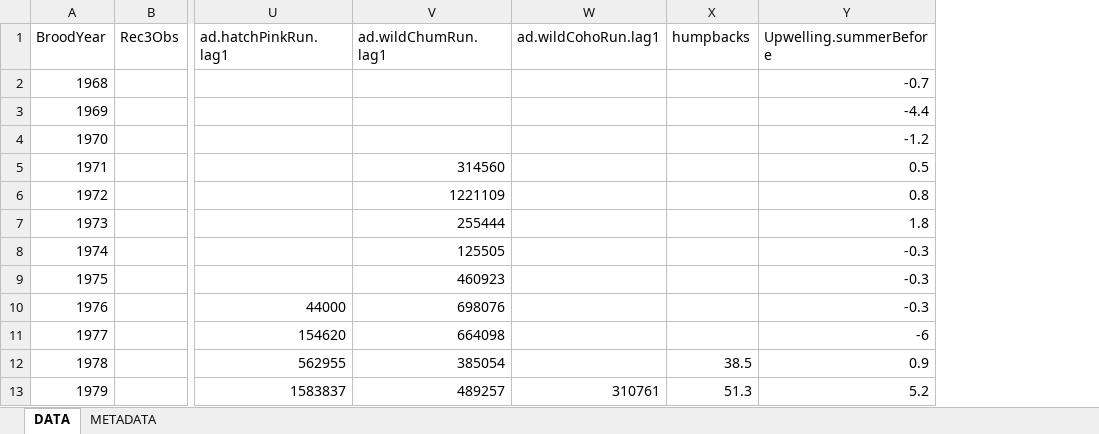
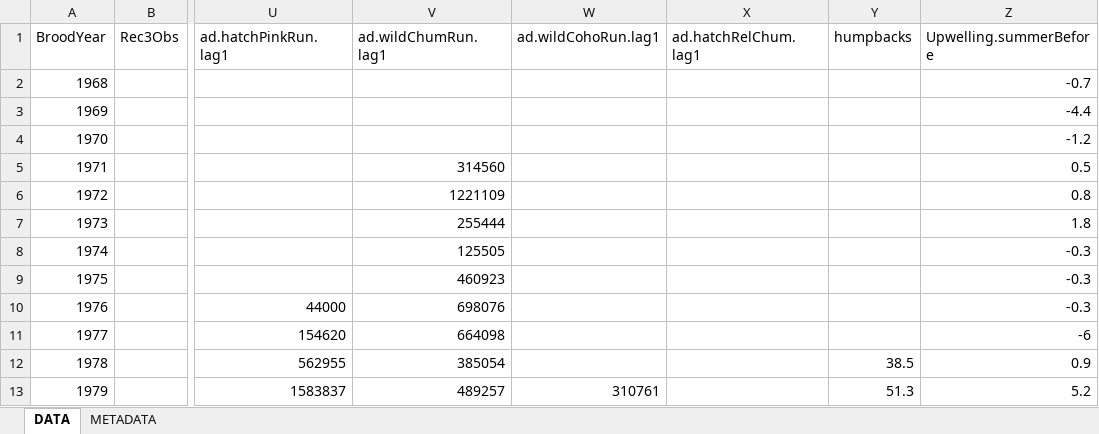
Before and after one commit to NCEAS/pfx-covariation-pws, an Excel workbook: data/herring/PWS_herring_final.xlsx, sheet DATA, drawn as a sheet; only a part is shown, gaps mark what is left out; values as stored, in another font and other column widths than the file's, no borders; the diff names each change by its address in the sheet, - before the commit and + after, or states it on an @@ line.

Commit message:
herring analyses

```diff
--- a/data/herring/PWS_herring_final.xlsx (sheet DATA)
+++ b/data/herring/PWS_herring_final.xlsx (sheet DATA)
+column X (ad.hatchRelChum.lag1), empty
```
Also changed, not shown: 5 other files.
